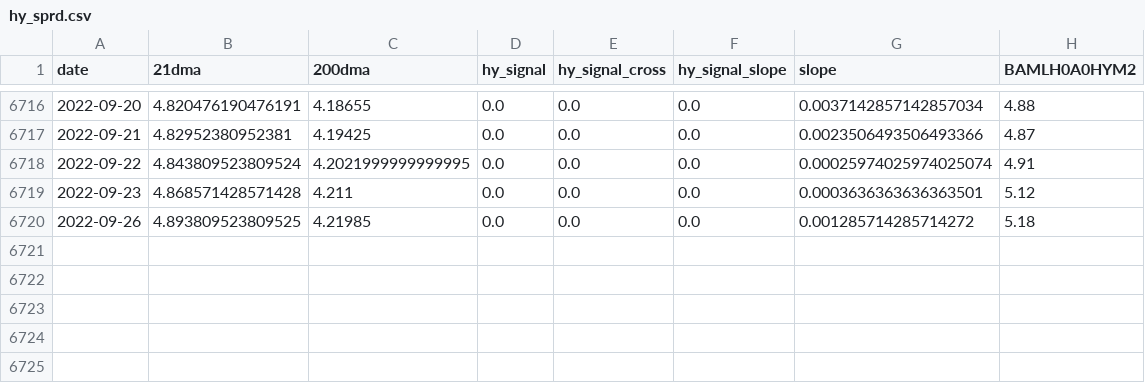
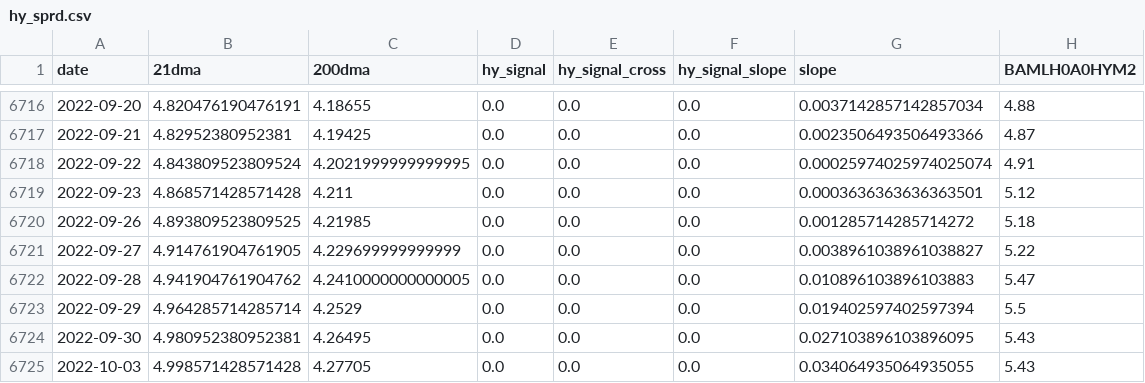
Before and after one commit to zhenik70/qrio, a CSV file: data/hy_sprd.csv, drawn as a sheet; only a part is shown, gaps mark what is left out; the diff names each change by its address in the sheet, - before the commit and + after, or states it on an @@ line.

Commit message:
the file has been updated 2022-10-04

```diff
--- a/data/hy_sprd.csv
+++ b/data/hy_sprd.csv
+row 6721: 2022-09-27 | 4.914761904761905 | 4.229699999999999 | 0.0 | 0.0 | 0.0 | 0.0038961038961038827 | 5.22
+row 6722: 2022-09-28 | 4.941904761904762 | 4.2410000000000005 | 0.0 | 0.0 | 0.0 | 0.010896103896103883 | 5.47
+row 6723: 2022-09-29 | 4.964285714285714 | 4.2529 | 0.0 | 0.0 | 0.0 | 0.019402597402597394 | 5.5
+row 6724: 2022-09-30 | 4.980952380952381 | 4.26495 | 0.0 | 0.0 | 0.0 | 0.027103896103896095 | 5.43
+row 6725: 2022-10-03 | 4.998571428571428 | 4.27705 | 0.0 | 0.0 | 0.0 | 0.034064935064935055 | 5.43
```
